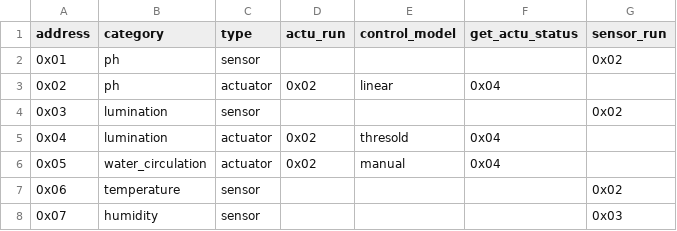
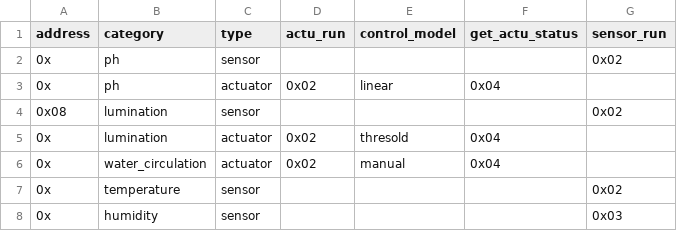
Before and after one commit to ppv123/ModularHydroponics, a CSV file: 1116test/moduledata.csv, drawn as a sheet.

Commit message:
Update moduledata.csv

```diff
--- a/1116test/moduledata.csv
+++ b/1116test/moduledata.csv
@@ -1,8 +1,8 @@
 address,category,type,actu_run,control_model,get_actu_status,sensor_run
-0x01,ph,sensor,,,,0x02
-0x02,ph,actuator,0x02,linear,0x04,
-0x03,lumination,sensor,,,,0x02
-0x04,lumination,actuator,0x02,thresold,0x04,
-0x05,water_circulation,actuator,0x02,manual,0x04,
-0x06,temperature,sensor,,,,0x02
-0x07,humidity,sensor,,,,0x03
+0x,ph,sensor,,,,0x02
+0x,ph,actuator,0x02,linear,0x04,
+0x08,lumination,sensor,,,,0x02
+0x,lumination,actuator,0x02,thresold,0x04,
+0x,water_circulation,actuator,0x02,manual,0x04,
+0x,temperature,sensor,,,,0x02
+0x,humidity,sensor,,,,0x03
```
